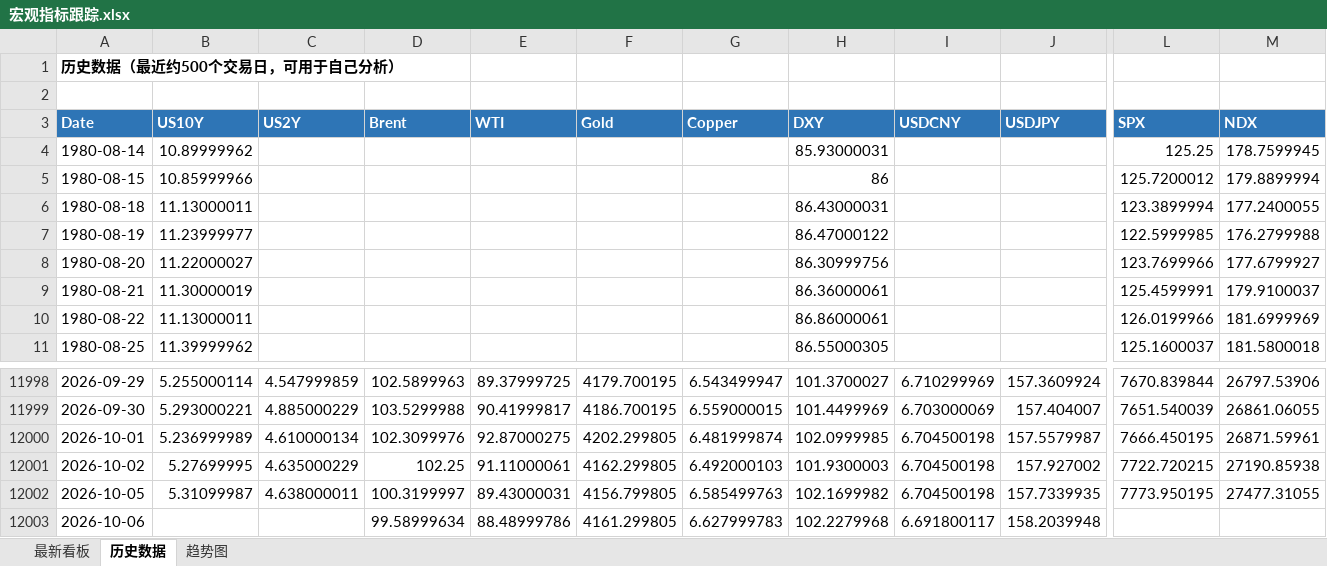
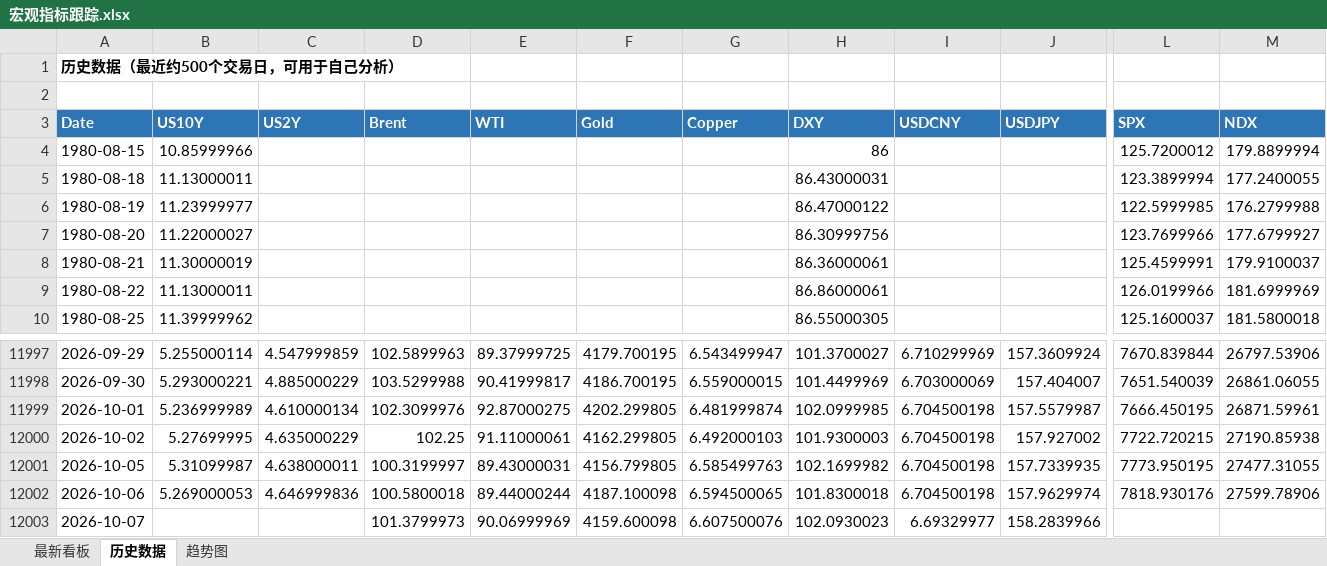
Before and after one commit to Mussi2020/macro-tracker, an Excel workbook: 宏观指标跟踪.xlsx, sheet 历史数据, drawn as a sheet; only a part is shown, gaps mark what is left out; values as stored, in another font and other column widths than the file's, no borders; removed rows and columns are numbered as before the commit, all else as after; rows hold the shown columns only; the diff covers the shown part only; the diff names each change by its address in the sheet, - before the commit and + after, or states it on an @@ line.

```diff
--- a/宏观指标跟踪.xlsx (sheet 历史数据)
+++ b/宏观指标跟踪.xlsx (sheet 历史数据)
-row 4: 1980-08-14 | 10.89999962 |  |  |  |  |  | 85.93000031 |  |  | 125.25 | 178.7599945
-B12002 (US10Y): (empty)
+B12002 (US10Y): 5.269000053
-C12002 (US2Y): (empty)
+C12002 (US2Y): 4.646999836
-D12002 (Brent): 99.58999634
+D12002 (Brent): 100.5800018
-E12002 (WTI): 88.48999786
+E12002 (WTI): 89.44000244
-F12002 (Gold): 4161.299805
+F12002 (Gold): 4187.100098
-G12002 (Copper): 6.627999783
+G12002 (Copper): 6.594500065
-H12002 (DXY): 102.2279968
+H12002 (DXY): 101.8300018
-I12002 (USDCNY): 6.691800117
+I12002 (USDCNY): 6.704500198
-J12002 (USDJPY): 158.2039948
+J12002 (USDJPY): 157.9629974
-L12002 (SPX): (empty)
+L12002 (SPX): 7818.930176
-M12002 (NDX): (empty)
+M12002 (NDX): 27599.78906
+row 12003: 2026-10-07 |  |  | 101.3799973 | 90.06999969 | 4159.600098 | 6.607500076 | 102.0930023 | 6.69329977 | 158.2839966
```
Also changed, not shown: 2 edited cells elsewhere in this sheet, sheet 最新看板, 1 other file.
